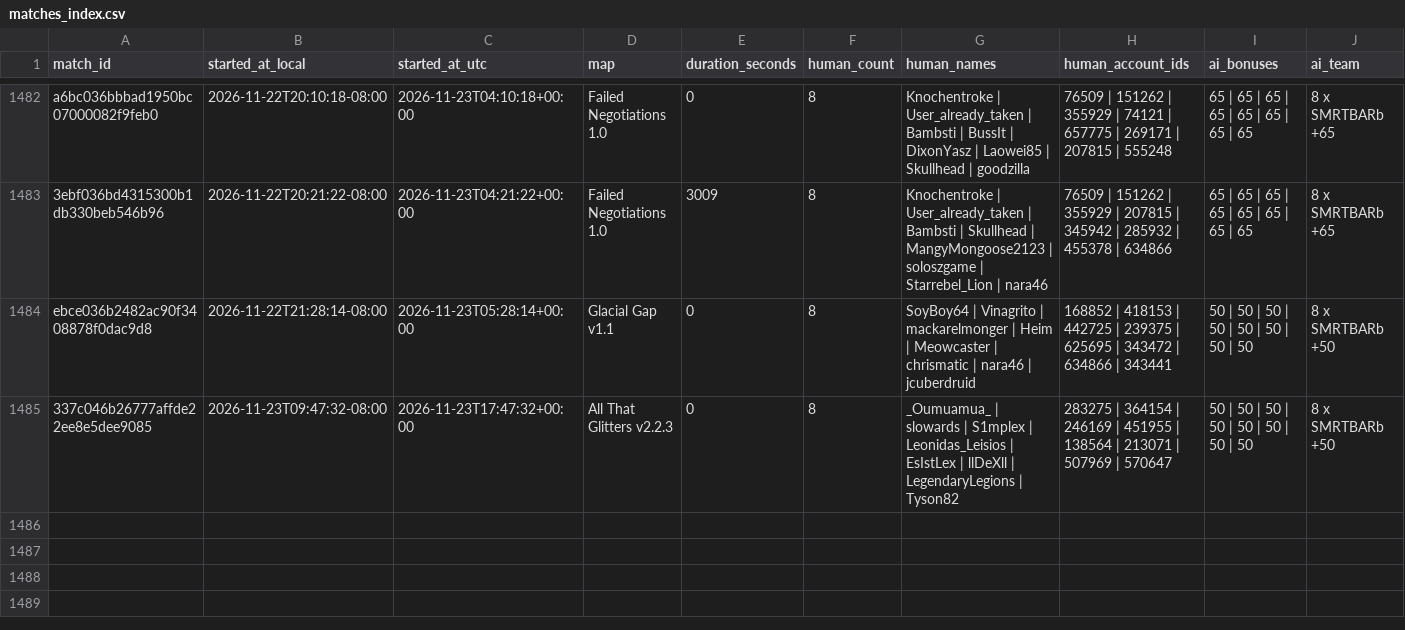
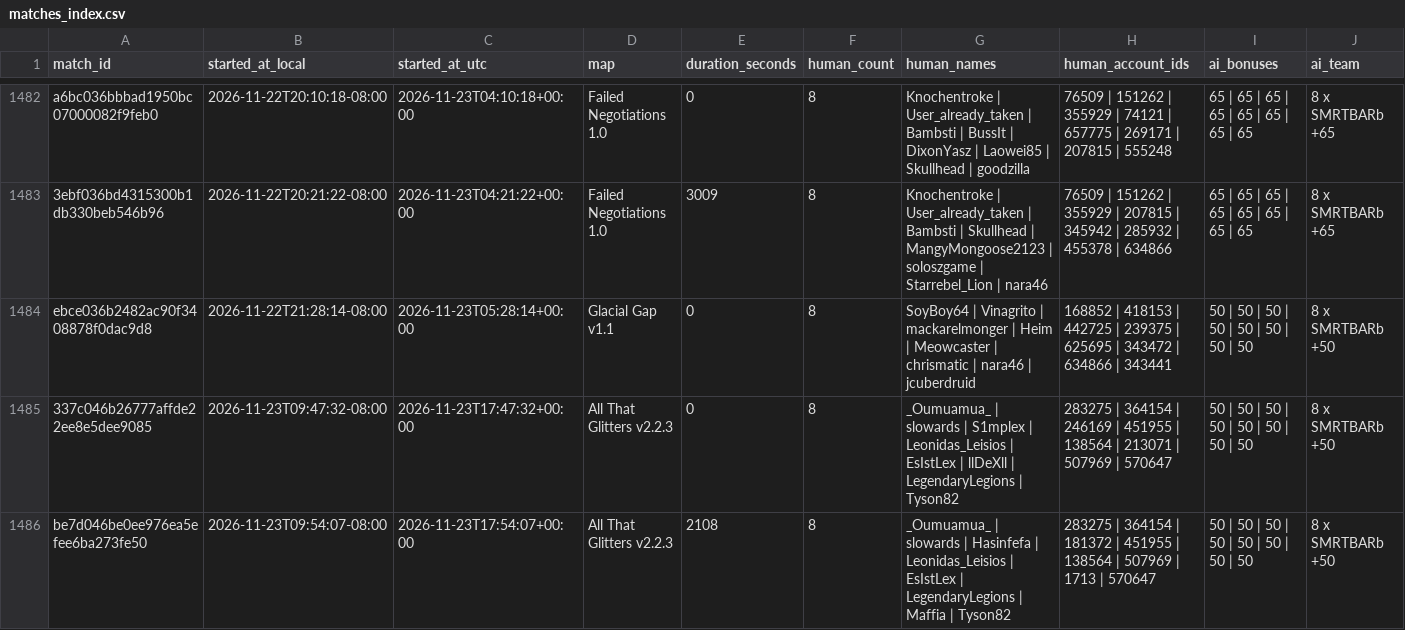
Before and after one commit to Barscrewl/BarbOS, a CSV file: data/matches_index.csv, drawn as a sheet; only a part is shown, gaps mark what is left out; rows hold the shown columns only; the diff names each change by its address in the sheet, - before the commit and + after, or states it on an @@ line.

```diff
--- a/data/matches_index.csv
+++ b/data/matches_index.csv
+row 1486: be7d046be0ee976ea5efee6ba273fe50 | 2026-11-23T09:54:07-08:00 | 2026-11-23T17:54:07+00:00 | All That Glitters v2.2.3 | 2108 | 8 | _Oumuamua_ | slowards | Hasinfefa | Leonidas_Leisios | EsIstLex | LegendaryLegions | Maffia | Tyson82 | 283275 | 364154 | 181372 | 451955 | 138564 | 507969 | 1713 | 570647 | 50 | 50 | 50 | 50 | 50 | 50 | 50 | 50 | 8 x SMRTBARb +50
```
Also changed, not shown: public/fixed_seed/matches.csv, public/matches.csv, 14 other files.
